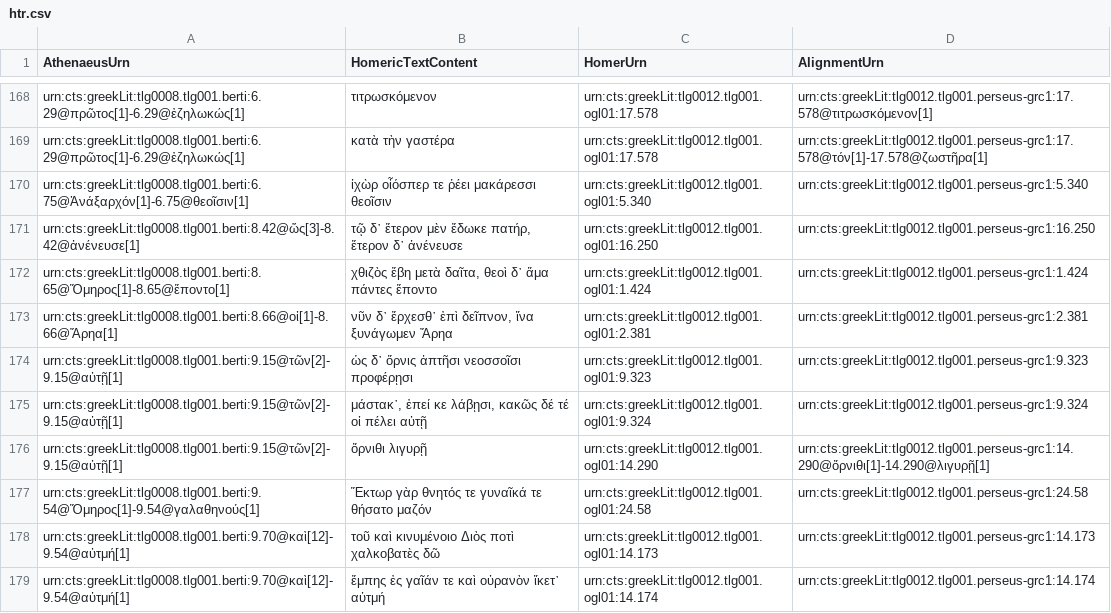
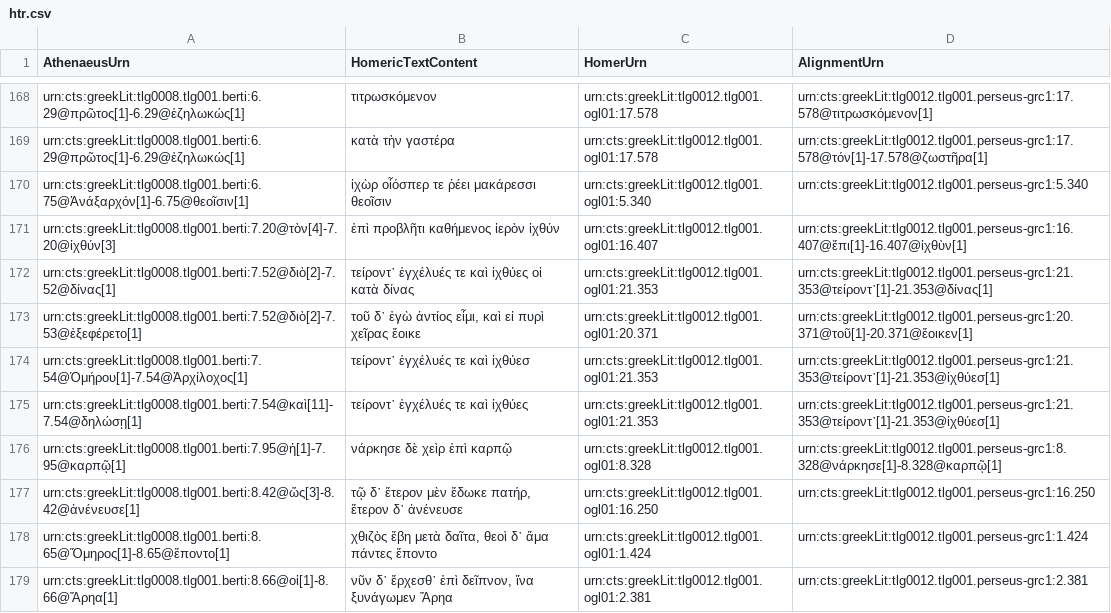
Before and after one commit to DigitalAthenaeus/homeric-reuse, a CSV file: tabular-data/htr.csv, drawn as a sheet; only a part is shown, gaps mark what is left out; the shorter side is filled out with more unchanged rows; the diff names each change by its address in the sheet, - before the commit and + after, or states it on an @@ line.

Commit message:
Update htr.csv

```diff
--- a/tabular-data/htr.csv
+++ b/tabular-data/htr.csv
+row 171: urn:cts:greekLit:tlg0008.tlg001.berti:7.20@τὸν[4]-7.20@ἰχθύν[3] | ἐπὶ προβλῆτι καθήμενος ἱερὸν ἰχθύν | urn:cts:greekLit:tlg0012.tlg001.ogl01:16.407 | urn:cts:greekLit:tlg0012.tlg001.perseus-grc1:16.407@ἔπι[1]-16.407@ἰχθὺν[1]
+row 172: urn:cts:greekLit:tlg0008.tlg001.berti:7.52@διὸ[2]-7.52@δίνας[1] | τείροντ᾽ ἐγχέλυές τε καὶ ἰχθύες οἱ κατὰ δίνας | urn:cts:greekLit:tlg0012.tlg001.ogl01:21.353 | urn:cts:greekLit:tlg0012.tlg001.perseus-grc1:21.353@τείροντ᾽[1]-21.353@δίνας[1]
+row 173: urn:cts:greekLit:tlg0008.tlg001.berti:7.52@διὸ[2]-7.53@ἐξεφέρετο[1] | τοῦ δ᾽ ἐγὼ ἀντίος εἶμι, καὶ εἰ πυρὶ χεῖρας ἔοικε | urn:cts:greekLit:tlg0012.tlg001.ogl01:20.371 | urn:cts:greekLit:tlg0012.tlg001.perseus-grc1:20.371@τοῦ[1]-20.371@ἔοικεν[1]
+row 174: urn:cts:greekLit:tlg0008.tlg001.berti:7.54@Ὁμήρου[1]-7.54@Ἀρχίλοχος[1] | τείροντ᾽ ἐγχέλυές τε καὶ ἰχθύεσ | urn:cts:greekLit:tlg0012.tlg001.ogl01:21.353 | urn:cts:greekLit:tlg0012.tlg001.perseus-grc1:21.353@τείροντ᾽[1]-21.353@ἰχθύεσ[1]
+row 175: urn:cts:greekLit:tlg0008.tlg001.berti:7.54@καὶ[11]-7.54@δηλώσῃ[1] | τείροντ᾽ ἐγχέλυές τε καὶ ἰχθύες | urn:cts:greekLit:tlg0012.tlg001.ogl01:21.353 | urn:cts:greekLit:tlg0012.tlg001.perseus-grc1:21.353@τείροντ᾽[1]-21.353@ἰχθύεσ[1]
+row 176: urn:cts:greekLit:tlg0008.tlg001.berti:7.95@ἡ[1]-7.95@καρπῷ[1] | νάρκησε δὲ χεὶρ ἐπὶ καρπῷ | urn:cts:greekLit:tlg0012.tlg001.ogl01:8.328 | urn:cts:greekLit:tlg0012.tlg001.perseus-grc1:8.328@νάρκησε[1]-8.328@καρπῷ[1]
```
